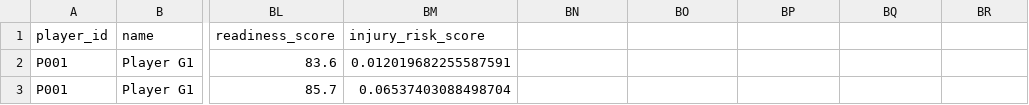
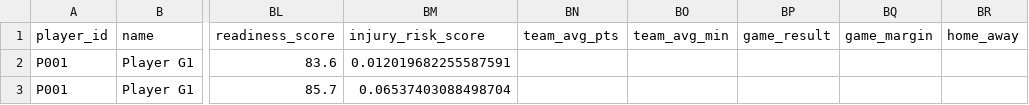
Before and after one commit to dchriscothern/waims-python, a CSV file: data/processed_data.csv, drawn as a sheet; only a part is shown, gaps mark what is left out; the diff names each change by its address in the sheet, - before the commit and + after, or states it on an @@ line.

```diff
--- a/data/processed_data.csv
+++ b/data/processed_data.csv
-BN1: (empty)
+BN1: team_avg_pts
-BO1: (empty)
+BO1: team_avg_min
-BP1: (empty)
+BP1: game_result
-BQ1: (empty)
+BQ1: game_margin
-BR1: (empty)
+BR1: home_away
```
Also changed, not shown: 2 other files.
